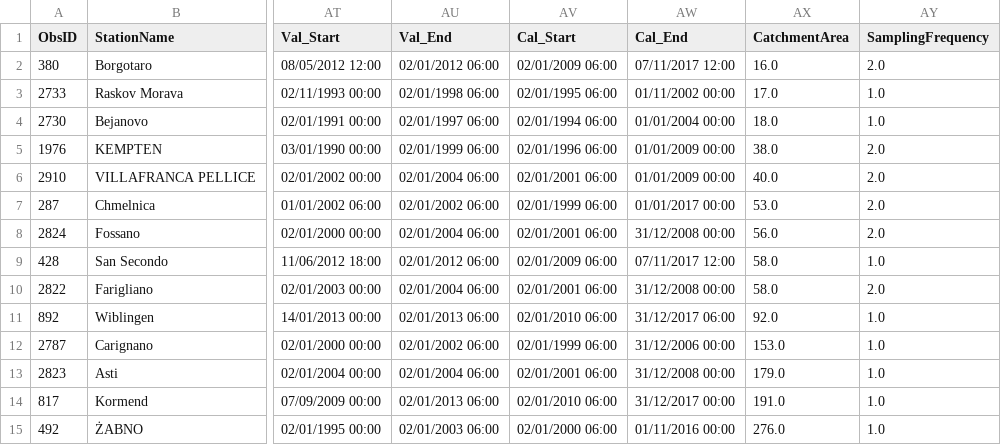
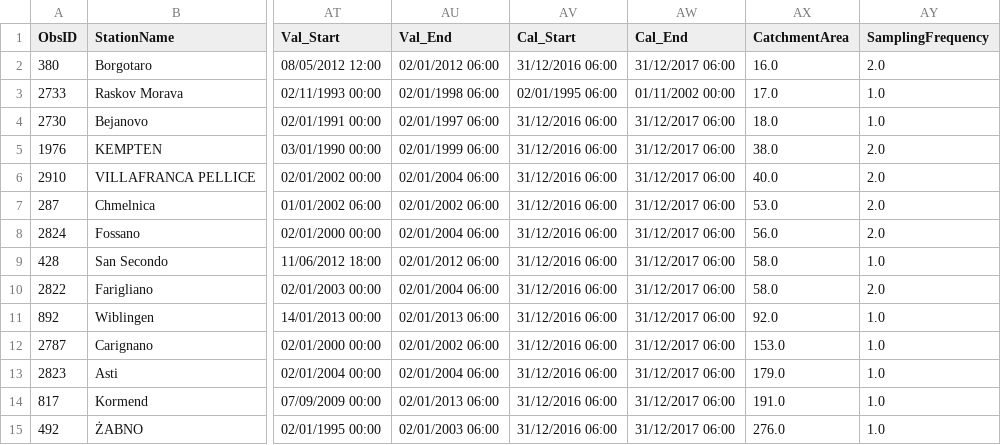
Before and after one commit to ec-jrc/lisflood-calibration, a CSV file: integration/stations.csv, drawn as a sheet; only a part is shown, gaps mark what is left out; the diff names each change by its address in the sheet, - before the commit and + after, or states it on an @@ line.

Commit message:
debug CAL_7 and split synthetic tests into pieces to allow slow and fast integration testing

```diff
--- a/integration/stations.csv
+++ b/integration/stations.csv
-AV2 (Cal_Start): 02/01/2009 06:00
+AV2 (Cal_Start): 31/12/2016 06:00
-AW2 (Cal_End): 07/11/2017 12:00
+AW2 (Cal_End): 31/12/2017 06:00
-AV4 (Cal_Start): 02/01/1994 06:00
+AV4 (Cal_Start): 31/12/2016 06:00
-AW4 (Cal_End): 01/01/2004 00:00
+AW4 (Cal_End): 31/12/2017 06:00
-AV5 (Cal_Start): 02/01/1996 06:00
+AV5 (Cal_Start): 31/12/2016 06:00
-AW5:AW6 (Cal_End): 01/01/2009 00:00
+AW5:AW6 (Cal_End): 31/12/2017 06:00
-AV6 (Cal_Start): 02/01/2001 06:00
+AV6 (Cal_Start): 31/12/2016 06:00
-AV7 (Cal_Start): 02/01/1999 06:00
+AV7 (Cal_Start): 31/12/2016 06:00
-AW7 (Cal_End): 01/01/2017 00:00
+AW7 (Cal_End): 31/12/2017 06:00
-AV8 (Cal_Start): 02/01/2001 06:00
+AV8 (Cal_Start): 31/12/2016 06:00
-AW8 (Cal_End): 31/12/2008 00:00
+AW8 (Cal_End): 31/12/2017 06:00
-AV9 (Cal_Start): 02/01/2009 06:00
+AV9 (Cal_Start): 31/12/2016 06:00
-AW9 (Cal_End): 07/11/2017 12:00
+AW9 (Cal_End): 31/12/2017 06:00
-AV10 (Cal_Start): 02/01/2001 06:00
+AV10 (Cal_Start): 31/12/2016 06:00
-AW10 (Cal_End): 31/12/2008 00:00
+AW10 (Cal_End): 31/12/2017 06:00
-AV11 (Cal_Start): 02/01/2010 06:00
+AV11 (Cal_Start): 31/12/2016 06:00
-AV12 (Cal_Start): 02/01/1999 06:00
+AV12 (Cal_Start): 31/12/2016 06:00
-AW12 (Cal_End): 31/12/2006 00:00
+AW12 (Cal_End): 31/12/2017 06:00
-AV13 (Cal_Start): 02/01/2001 06:00
+AV13 (Cal_Start): 31/12/2016 06:00
-AW13 (Cal_End): 31/12/2008 00:00
+AW13 (Cal_End): 31/12/2017 06:00
-AV14 (Cal_Start): 02/01/2010 06:00
+AV14 (Cal_Start): 31/12/2016 06:00
-AW14 (Cal_End): 31/12/2017 00:00
+AW14 (Cal_End): 31/12/2017 06:00
-AV15 (Cal_Start): 02/01/2000 06:00
+AV15 (Cal_Start): 31/12/2016 06:00
-AW15 (Cal_End): 01/11/2016 00:00
+AW15 (Cal_End): 31/12/2017 06:00
```
Also changed, not shown: 14 other files.
